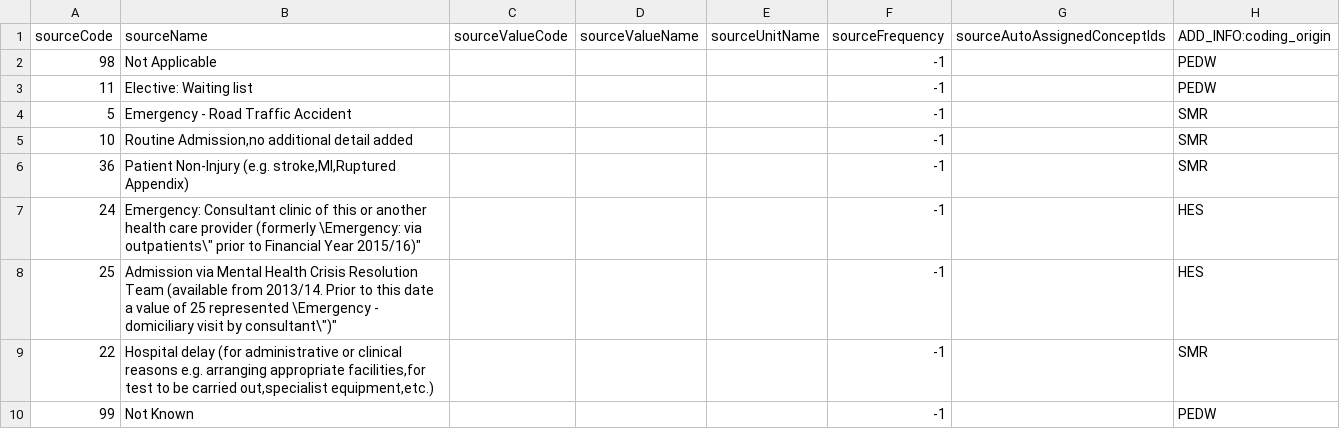
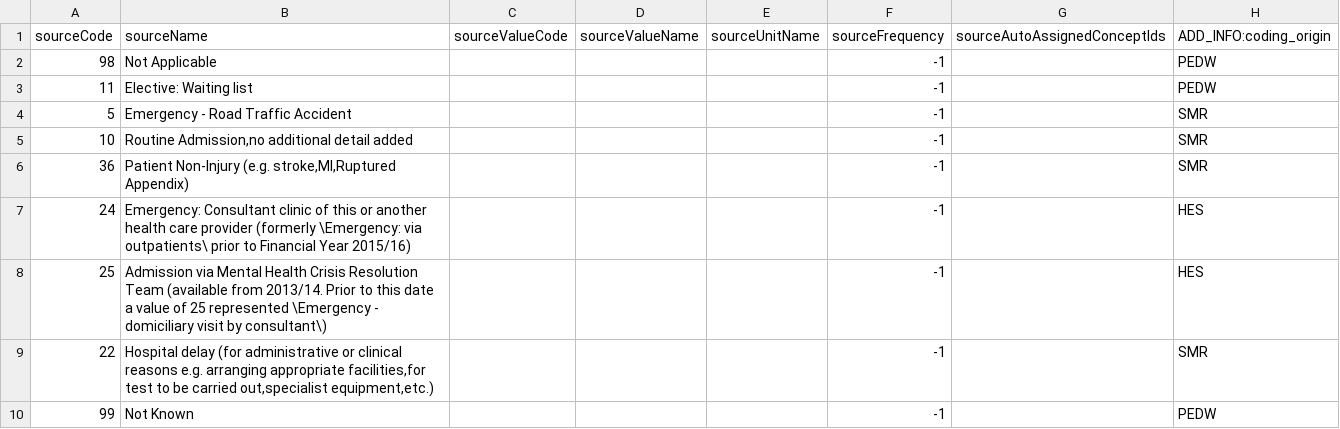
Before and after one commit to EHDEN/ETL-UK-Biobank, a CSV file: resources/mapping_tables/hesin_admimeth.csv, drawn as a sheet; only a part is shown; the diff names each change by its address in the sheet, - before the commit and + after, or states it on an @@ line.

```diff
--- a/resources/mapping_tables/hesin_admimeth.csv
+++ b/resources/mapping_tables/hesin_admimeth.csv
-B7 (sourceName): …\Emergency: via outpatients\" prior to Financial Year 2015/16)"
+B7 (sourceName): …\Emergency: via outpatients\ prior to Financial Year 2015/16)
-B8 (sourceName): …visit by consultant\")"
+B8 (sourceName): …visit by consultant\)
```
Also changed, not shown: resources/mapping_tables/gp_clinical_units.csv, resources/synthetic_data/gp_registrations.csv.
